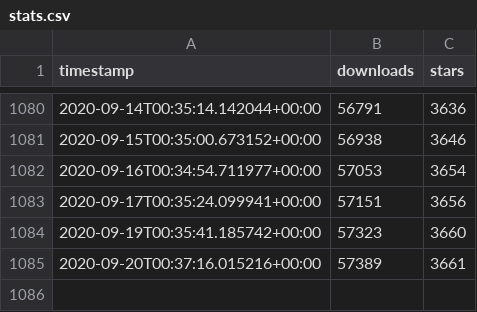
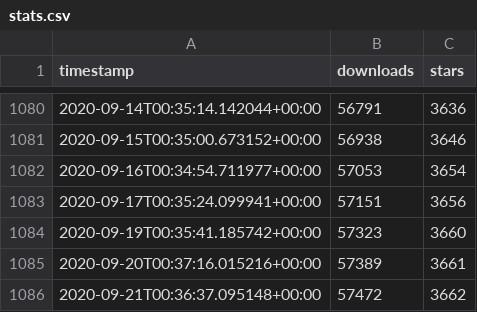
Before and after one commit to ActivityWatch/activitywatch.github.io, a CSV file: stats/data/stats.csv, drawn as a sheet; only a part is shown, gaps mark what is left out; the diff names each change by its address in the sheet, - before the commit and + after, or states it on an @@ line.

```diff
--- a/stats/data/stats.csv
+++ b/stats/data/stats.csv
+row 1086: 2020-09-21T00:36:37.095148+00:00 | 57472 | 3662
```
Also changed, not shown: 3 other files.
